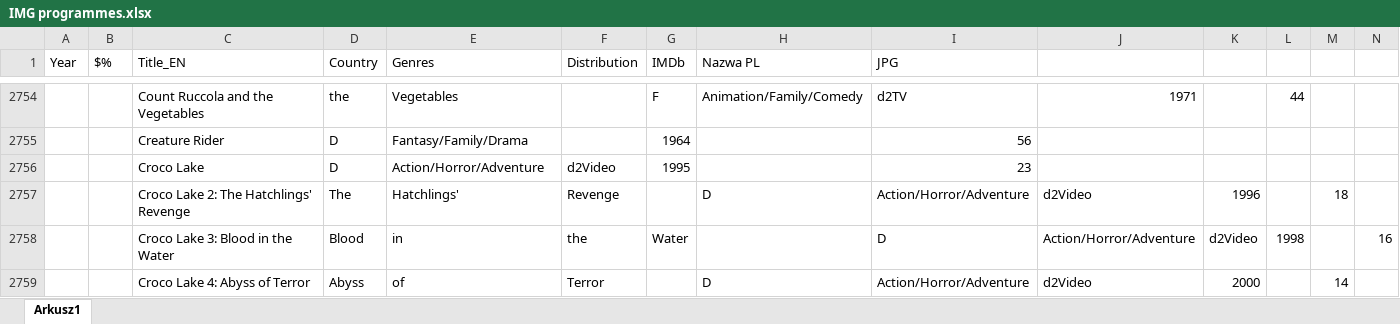
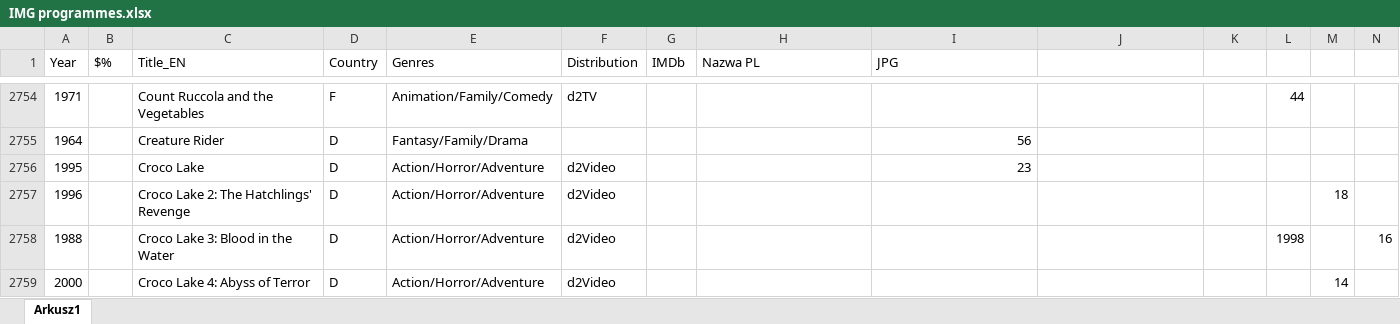
Before and after one commit to pauldim/MADTV, an Excel workbook: IMG programmes.xlsx, sheet Arkusz1, drawn as a sheet; only a part is shown, gaps mark what is left out; values as stored, in another font and other column widths than the file's, no cell formats; the diff covers the shown part only; the diff names each change by its address in the sheet, - before the commit and + after, or states it on an @@ line.

```diff
--- a/IMG programmes.xlsx (sheet Arkusz1)
+++ b/IMG programmes.xlsx (sheet Arkusz1)
-A2754 (Year): (empty)
+A2754 (Year): 1971
-D2754 (Country): the
+D2754 (Country): F
-E2754 (Genres): Vegetables
+E2754 (Genres): Animation/Family/Comedy
-F2754 (Distribution): (empty)
+F2754 (Distribution): d2TV
-G2754 (IMDb): F
+G2754 (IMDb): (empty)
-H2754 (Nazwa PL): Animation/Family/Comedy
+H2754 (Nazwa PL): (empty)
-I2754 (JPG): d2TV
+I2754 (JPG): (empty)
-J2754: 1971
+J2754: (empty)
-A2755 (Year): (empty)
+A2755 (Year): 1964
-G2755 (IMDb): 1964
+G2755 (IMDb): (empty)
-A2756 (Year): (empty)
+A2756 (Year): 1995
-G2756 (IMDb): 1995
+G2756 (IMDb): (empty)
-A2757 (Year): (empty)
+A2757 (Year): 1996
-D2757 (Country): The
+D2757 (Country): D
-E2757 (Genres): Hatchlings'
+E2757 (Genres): Action/Horror/Adventure
-F2757 (Distribution): Revenge
+F2757 (Distribution): d2Video
-H2757 (Nazwa PL): D
+H2757 (Nazwa PL): (empty)
-I2757 (JPG): Action/Horror/Adventure
+I2757 (JPG): (empty)
-J2757: d2Video
+J2757: (empty)
-K2757: 1996
+K2757: (empty)
-A2758 (Year): (empty)
+A2758 (Year): 1988
-D2758 (Country): Blood
+D2758 (Country): D
-E2758 (Genres): in
+E2758 (Genres): Action/Horror/Adventure
-F2758 (Distribution): the
+F2758 (Distribution): d2Video
-G2758 (IMDb): Water
+G2758 (IMDb): (empty)
-I2758 (JPG): D
+I2758 (JPG): (empty)
-J2758: Action/Horror/Adventure
+J2758: (empty)
-K2758: d2Video
+K2758: (empty)
-A2759 (Year): (empty)
+A2759 (Year): 2000
-D2759 (Country): Abyss
+D2759 (Country): D
-E2759 (Genres): of
+E2759 (Genres): Action/Horror/Adventure
-F2759 (Distribution): Terror
+F2759 (Distribution): d2Video
-H2759 (Nazwa PL): D
+H2759 (Nazwa PL): (empty)
-I2759 (JPG): Action/Horror/Adventure
+I2759 (JPG): (empty)
-J2759: d2Video
+J2759: (empty)
-K2759: 2000
+K2759: (empty)
```
Also changed, not shown: 4 added rows, 4 removed rows and 1048 edited cells elsewhere in this sheet, cell formats, 9 other files.
